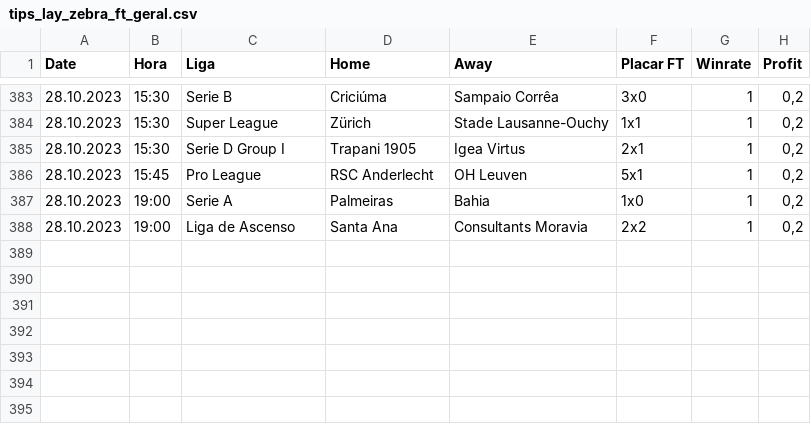
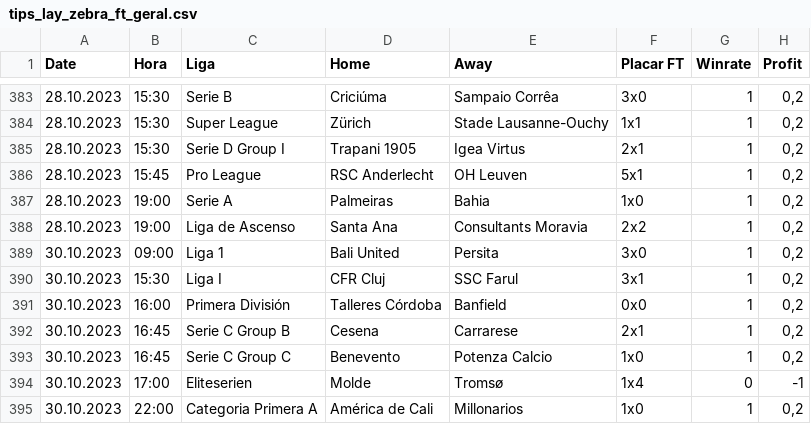
Before and after one commit to scooby75/bdfootball, a CSV file: tips_lay_zebra_ft_geral.csv, drawn as a sheet; only a part is shown, gaps mark what is left out; the diff names each change by its address in the sheet, - before the commit and + after, or states it on an @@ line.

```diff
--- a/tips_lay_zebra_ft_geral.csv
+++ b/tips_lay_zebra_ft_geral.csv
+row 389: 30.10.2023 | 09:00 | Liga 1 | Bali United | Persita | 3x0 | 1 | 0,2
+row 390: 30.10.2023 | 15:30 | Liga I | CFR Cluj | SSC Farul | 3x1 | 1 | 0,2
+row 391: 30.10.2023 | 16:00 | Primera División | Talleres Córdoba | Banfield | 0x0 | 1 | 0,2
+row 392: 30.10.2023 | 16:45 | Serie C Group B | Cesena | Carrarese | 2x1 | 1 | 0,2
+row 393: 30.10.2023 | 16:45 | Serie C Group C | Benevento | Potenza Calcio | 1x0 | 1 | 0,2
+row 394: 30.10.2023 | 17:00 | Eliteserien | Molde | Tromsø | 1x4 | 0 | -1
+row 395: 30.10.2023 | 22:00 | Categoria Primera A | América de Cali | Millonarios | 1x0 | 1 | 0,2
```
Also changed, not shown: Predict.csv, tips_btts_geral.csv, 8 other files.
